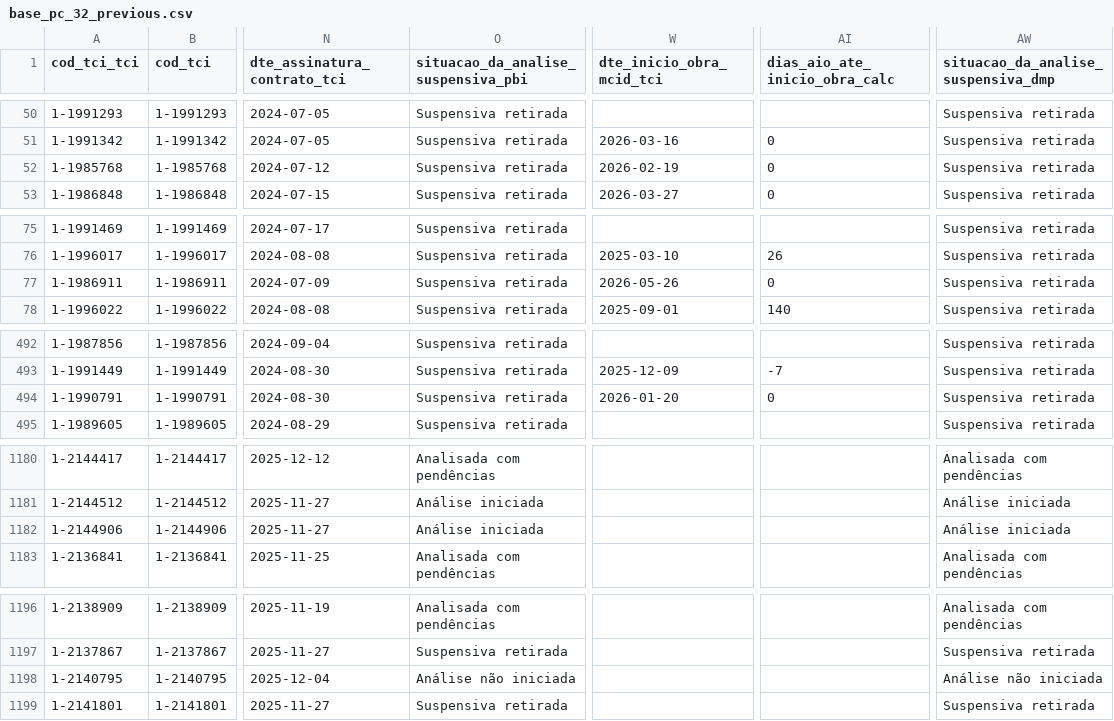
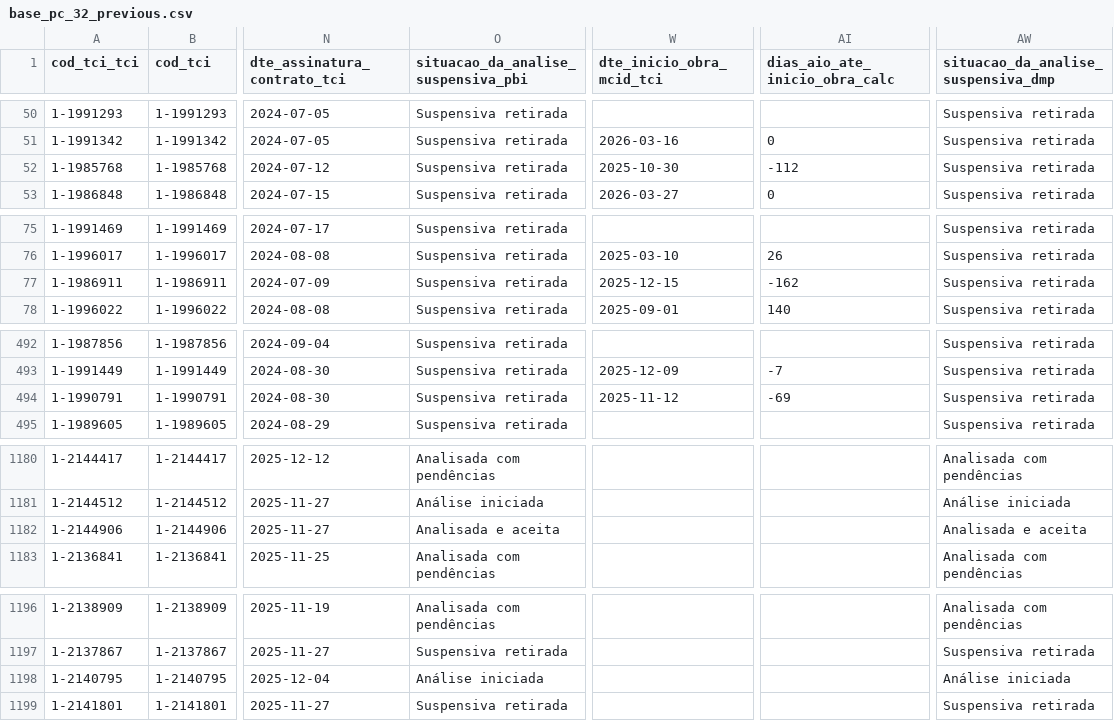
Before and after one commit to brunothiago/painelogu, a CSV file: src/data/base_pc_32_previous.csv, drawn as a sheet; only a part is shown, gaps mark what is left out; the diff covers the shown part only; the diff names each change by its address in the sheet, - before the commit and + after, or states it on an @@ line.

```diff
--- a/src/data/base_pc_32_previous.csv
+++ b/src/data/base_pc_32_previous.csv
-W52 (dte_inicio_obra_mcid_tci): 2026-02-19
+W52 (dte_inicio_obra_mcid_tci): 2025-10-30
-AI52 (dias_aio_ate_inicio_obra_calc): 0
+AI52 (dias_aio_ate_inicio_obra_calc): -112
-W77 (dte_inicio_obra_mcid_tci): 2026-05-26
+W77 (dte_inicio_obra_mcid_tci): 2025-12-15
-AI77 (dias_aio_ate_inicio_obra_calc): 0
+AI77 (dias_aio_ate_inicio_obra_calc): -162
-W494 (dte_inicio_obra_mcid_tci): 2026-01-20
+W494 (dte_inicio_obra_mcid_tci): 2025-11-12
-AI494 (dias_aio_ate_inicio_obra_calc): 0
+AI494 (dias_aio_ate_inicio_obra_calc): -69
-O1182: Análise iniciada
+O1182: Analisada e aceita
-AW1182: Análise iniciada
+AW1182: Analisada e aceita
-O1198: Análise não iniciada
+O1198: Análise iniciada
-AW1198: Análise não iniciada
+AW1198: Análise iniciada
```
Also changed, not shown: 9 moved rows and 65 edited cells elsewhere in this file, 6 other files.
